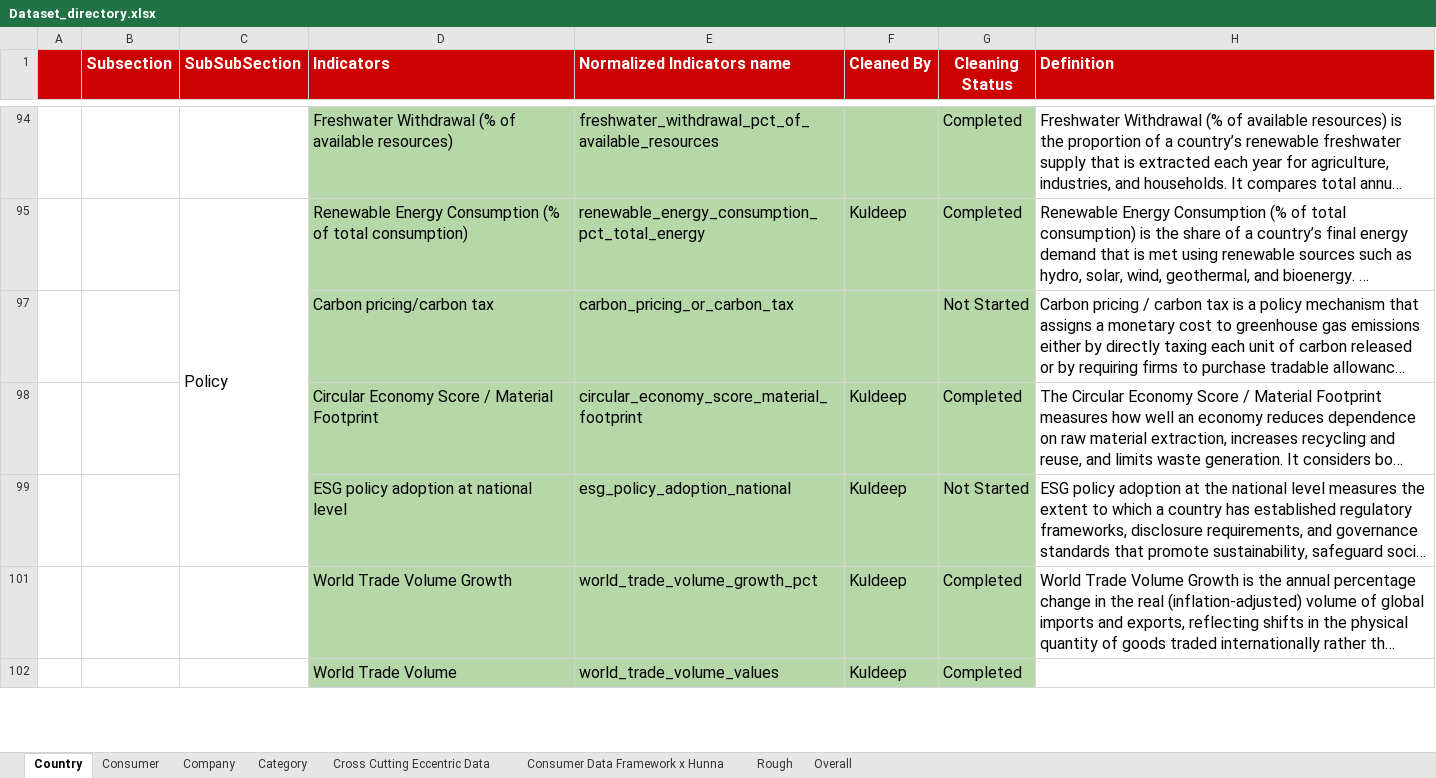
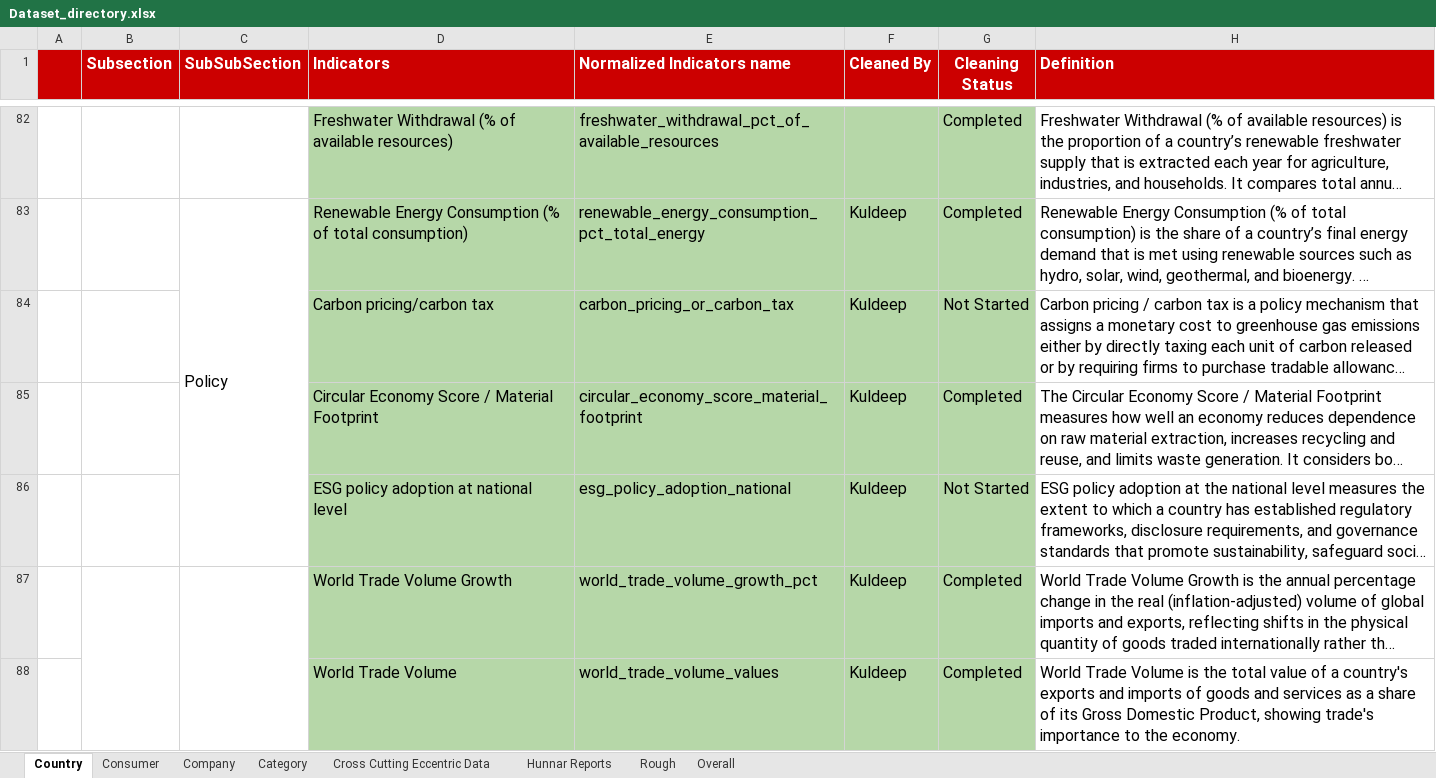
Before and after one commit to kuldeepXcell/Apriori, an Excel workbook: Dataset_directory.xlsx, sheet Country, drawn as a sheet; only a part is shown, gaps mark what is left out; long unchanged cells end in …; values as stored, in another font and other column widths than the file's, no borders; charts and pictures not drawn; addresses are those after the commit; the diff covers the shown part only; the diff names each change by its address in the sheet, - before the commit and + after, or states it on an @@ line.

```diff
--- a/Dataset_directory.xlsx (sheet Country)
+++ b/Dataset_directory.xlsx (sheet Country)
-sheet tab: Consumer Data Framework x Hunna
+sheet tab: Hunnar Reports
-F84 (Cleaned By): (empty)
+F84 (Cleaned By): Kuldeep
+B87:B91 merged
+C87:C89 merged
-H88 (Definition): (empty)
+H88 (Definition): World Trade Volume is the total value of a country's exports and imports of goods and services as a share of its Gross Domestic Product, showing trade's importance to the economy.
```
Also changed, not shown: 1 removed row, 22 edited cells and merged cells elsewhere in this sheet, sheet Consumer, sheet Company, sheet Category, sheet Cross Cutting Eccentric Data, sheet Hunnar Reports, hidden cells, 16 other files.
